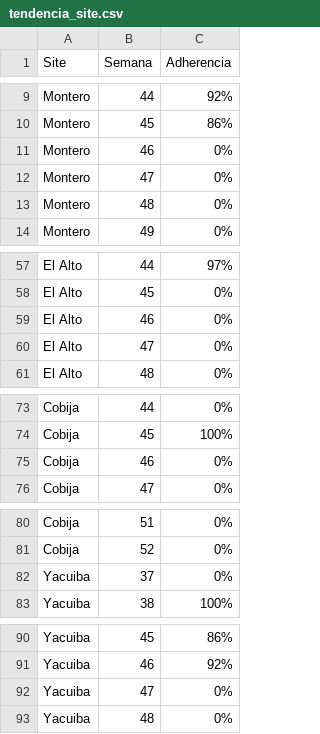
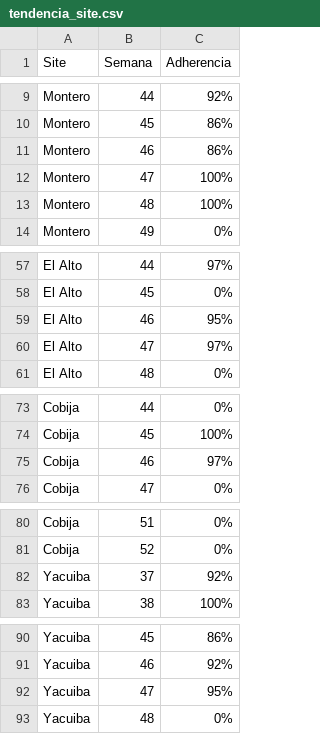
Before and after one commit to cristiancornejomercado-sys/dashboard-ronda-calidad, a CSV file: tendencia_site.csv, drawn as a sheet; only a part is shown, gaps mark what is left out; the diff covers the shown part only.

```diff
--- a/tendencia_site.csv
+++ b/tendencia_site.csv
@@ -10,5 +10,5 @@ Montero;44;92%
 Montero;45;86%
-Montero;46;0%
-Montero;47;0%
-Montero;48;0%
+Montero;46;86%
+Montero;47;100%
+Montero;48;100%
 Montero;49;0%
@@ -58,4 +58,4 @@ El Alto;44;97%
 El Alto;45;0%
-El Alto;46;0%
-El Alto;47;0%
+El Alto;46;95%
+El Alto;47;97%
 El Alto;48;0%
@@ -74,3 +74,3 @@ Cobija;44;0%
 Cobija;45;100%
-Cobija;46;0%
+Cobija;46;97%
 Cobija;47;0%
@@ -81,3 +81,3 @@ Cobija;51;0%
 Cobija;52;0%
-Yacuiba;37;0%
+Yacuiba;37;92%
 Yacuiba;38;100%
@@ -91,3 +91,3 @@ Yacuiba;45;86%
 Yacuiba;46;92%
-Yacuiba;47;0%
+Yacuiba;47;95%
 Yacuiba;48;0%
```
Also changed, not shown: 2 edited cells elsewhere in this file, acciones.csv, dashboard_kpi.csv, 5 other files.
